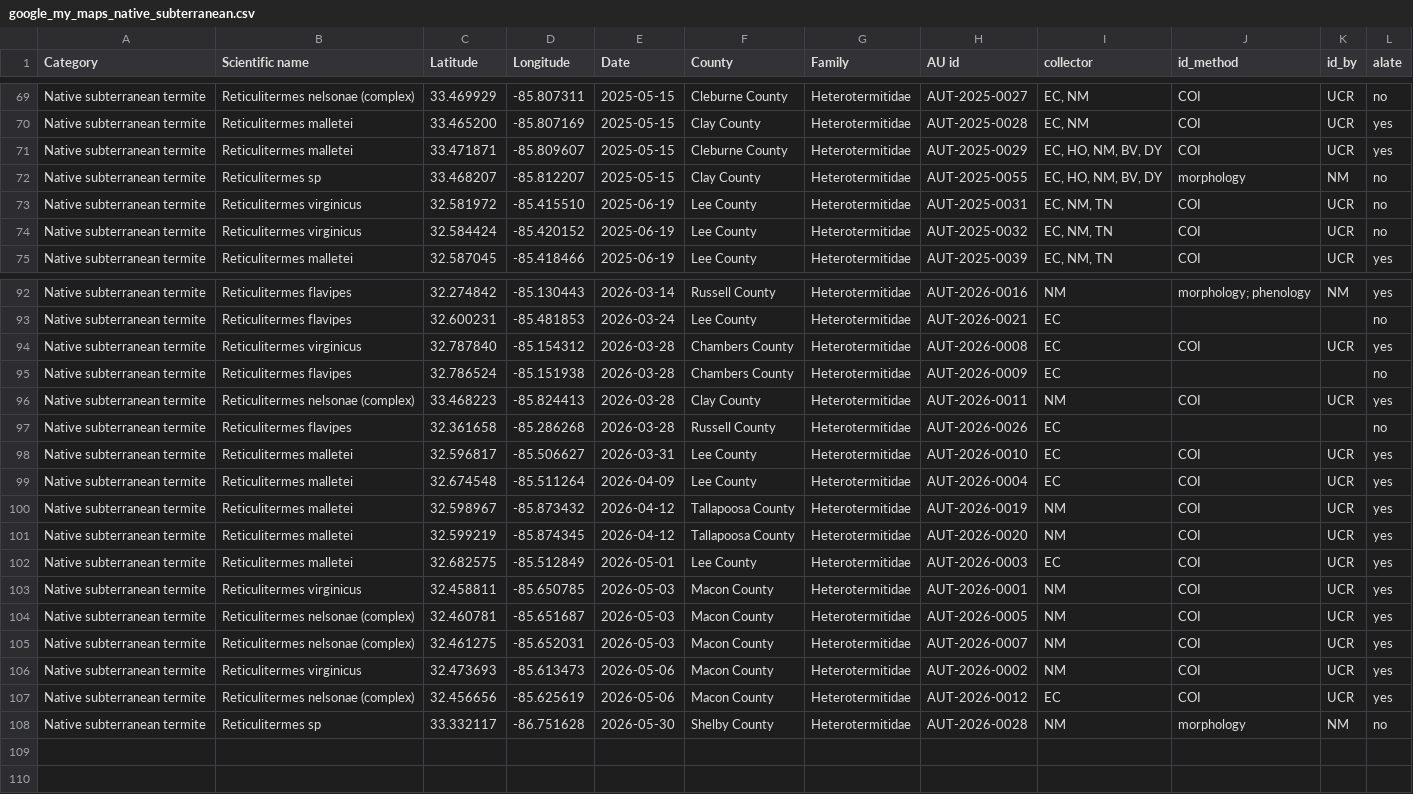
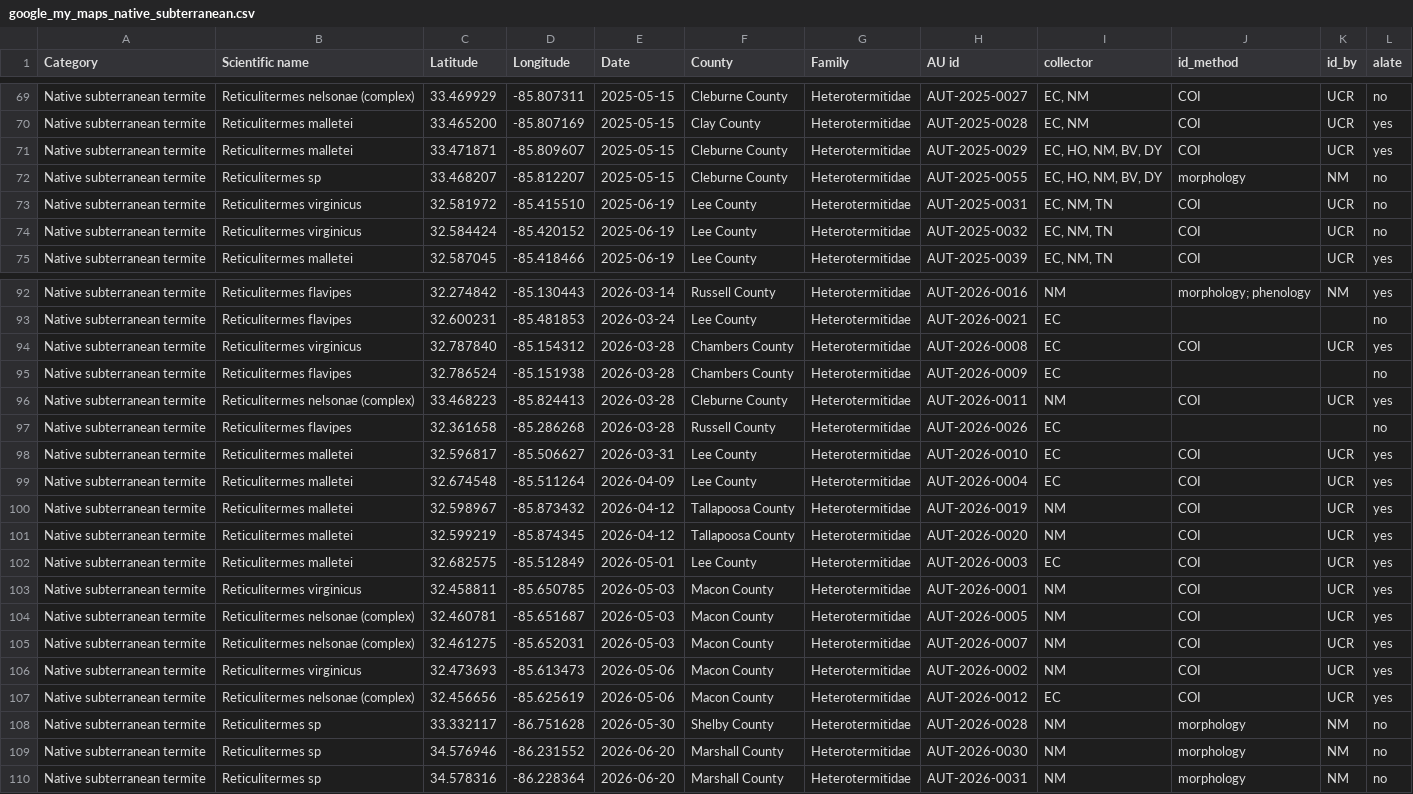
Before and after one commit to mizumoto-lab/AL-termite-map, a CSV file: google_my_maps_native_subterranean.csv, drawn as a sheet; only a part is shown, gaps mark what is left out.

```diff
--- a/google_my_maps_native_subterranean.csv
+++ b/google_my_maps_native_subterranean.csv
@@ -71,3 +71,3 @@ Native subterranean termite,Reticulitermes malletei,33.465200,-85.807169,2025-05
 Native subterranean termite,Reticulitermes malletei,33.471871,-85.809607,2025-05-15,Cleburne County,Heterotermitidae,AUT-2025-0029,"EC, HO, NM, BV, DY",COI,UCR,yes
-Native subterranean termite,Reticulitermes sp,33.468207,-85.812207,2025-05-15,Clay County,Heterotermitidae,AUT-2025-0055,"EC, HO, NM, BV, DY",morphology,NM,no
+Native subterranean termite,Reticulitermes sp,33.468207,-85.812207,2025-05-15,Cleburne County,Heterotermitidae,AUT-2025-0055,"EC, HO, NM, BV, DY",morphology,NM,no
 Native subterranean termite,Reticulitermes virginicus,32.581972,-85.415510,2025-06-19,Lee County,Heterotermitidae,AUT-2025-0031,"EC, NM, TN",COI,UCR,no
@@ -95,3 +95,3 @@ Native subterranean termite,Reticulitermes virginicus,32.787840,-85.154312,2026-
 Native subterranean termite,Reticulitermes flavipes,32.786524,-85.151938,2026-03-28,Chambers County,Heterotermitidae,AUT-2026-0009,EC,,,no
-Native subterranean termite,Reticulitermes nelsonae (complex),33.468223,-85.824413,2026-03-28,Clay County,Heterotermitidae,AUT-2026-0011,NM,COI,UCR,yes
+Native subterranean termite,Reticulitermes nelsonae (complex),33.468223,-85.824413,2026-03-28,Cleburne County,Heterotermitidae,AUT-2026-0011,NM,COI,UCR,yes
 Native subterranean termite,Reticulitermes flavipes,32.361658,-85.286268,2026-03-28,Russell County,Heterotermitidae,AUT-2026-0026,EC,,,no
@@ -108 +108,3 @@ Native subterranean termite,Reticulitermes nelsonae (complex),32.456656,-85.6256
 Native subterranean termite,Reticulitermes sp,33.332117,-86.751628,2026-05-30,Shelby County,Heterotermitidae,AUT-2026-0028,NM,morphology,NM,no
+Native subterranean termite,Reticulitermes sp,34.576946,-86.231552,2026-06-20,Marshall County,Heterotermitidae,AUT-2026-0030,NM,morphology,NM,no
+Native subterranean termite,Reticulitermes sp,34.578316,-86.228364,2026-06-20,Marshall County,Heterotermitidae,AUT-2026-0031,NM,morphology,NM,no
```
Also changed, not shown: AU-termite-samples.csv, 1 other file.
